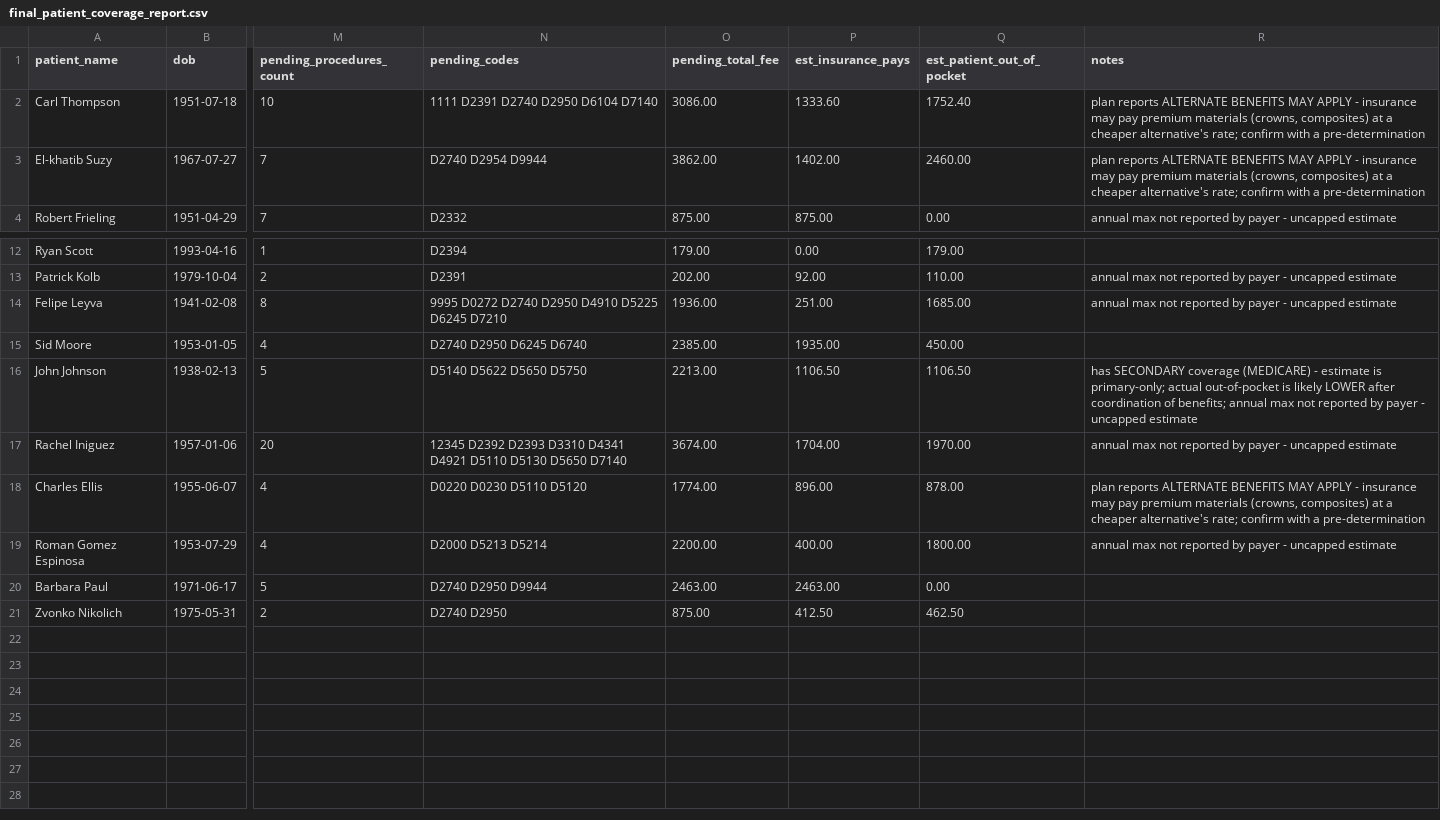
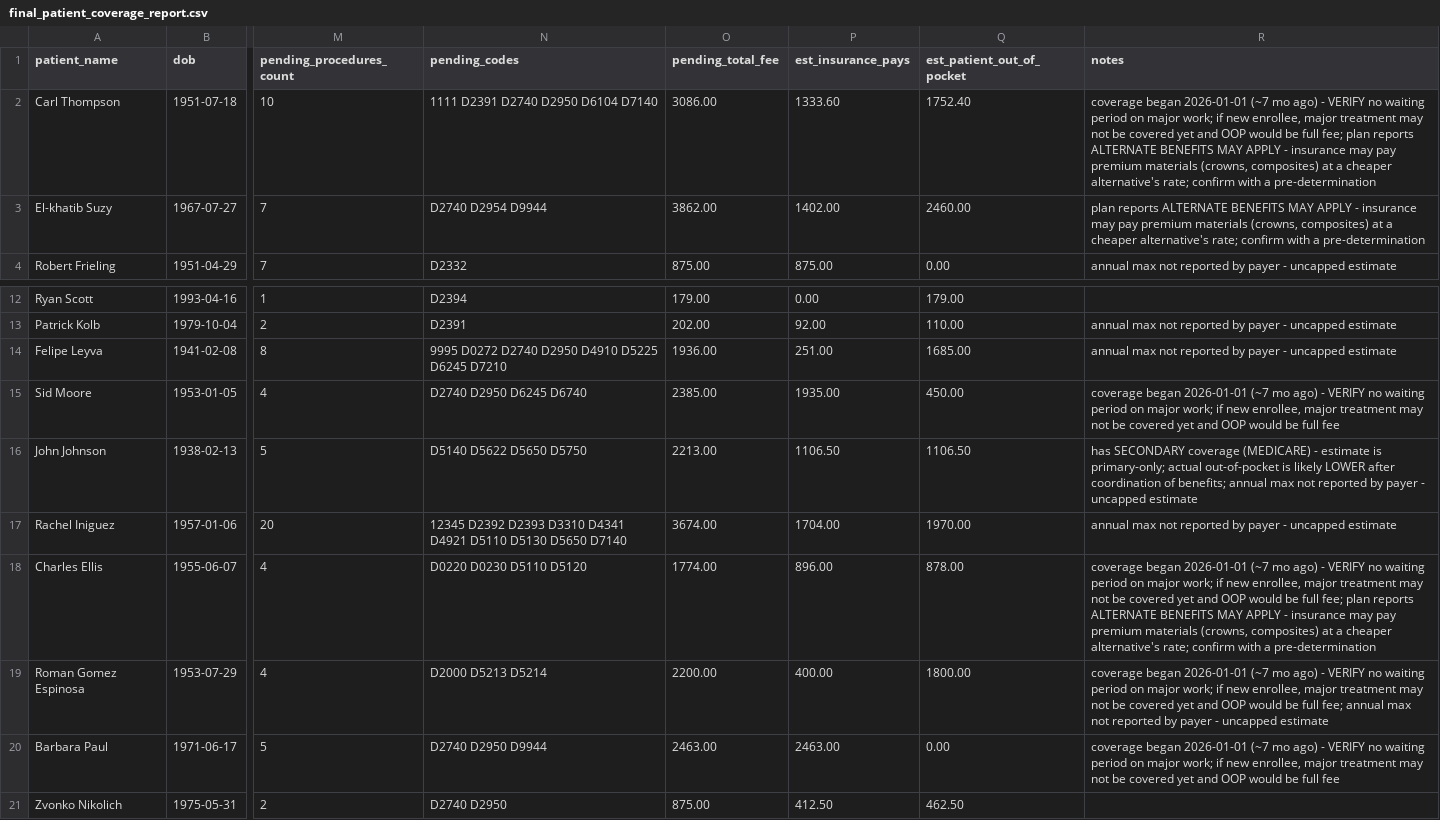
Before and after one commit to nithin261829/nithin-work-trial, a CSV file: final_patient_coverage_report.csv, drawn as a sheet; only a part is shown, gaps mark what is left out; the diff names each change by its address in the sheet, - before the commit and + after, or states it on an @@ line.

```diff
--- a/final_patient_coverage_report.csv
+++ b/final_patient_coverage_report.csv
-R2 (notes): plan reports…
+R2 (notes): coverage began 2026-01-01 (~7 mo ago) - VERIFY no waiting period on major work; if new enrollee, major treatment may not be covered yet and OOP would be full fee; plan reports…
-R15 (notes): (empty)
+R15 (notes): coverage began 2026-01-01 (~7 mo ago) - VERIFY no waiting period on major work; if new enrollee, major treatment may not be covered yet and OOP would be full fee
-R18 (notes): plan reports…
+R18 (notes): coverage began 2026-01-01 (~7 mo ago) - VERIFY no waiting period on major work; if new enrollee, major treatment may not be covered yet and OOP would be full fee; plan reports…
-R19 (notes): annual max…
+R19 (notes): coverage began 2026-01-01 (~7 mo ago) - VERIFY no waiting period on major work; if new enrollee, major treatment may not be covered yet and OOP would be full fee; annual max…
-R20 (notes): (empty)
+R20 (notes): coverage began 2026-01-01 (~7 mo ago) - VERIFY no waiting period on major work; if new enrollee, major treatment may not be covered yet and OOP would be full fee
```
Also changed, not shown: final_procedure_detail.csv, targeted_patient_coverage_report.csv, 2 other files.
